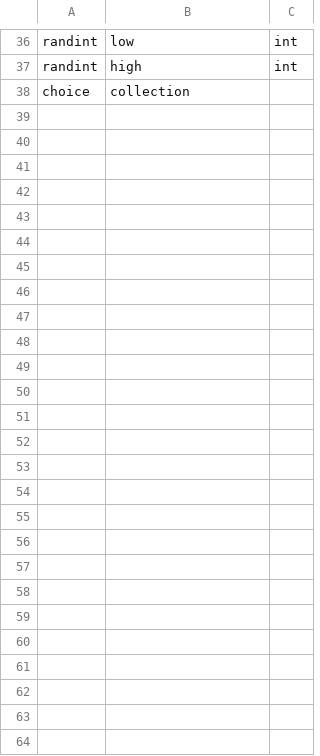
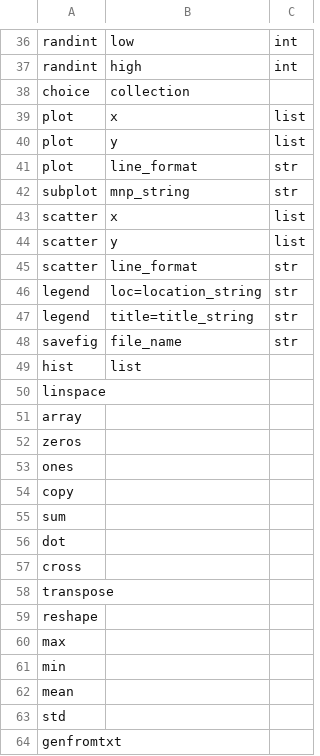
Before and after one commit to sedona-thomas/Database-Project, a CSV file: parameter.csv, drawn as a sheet; only a part is shown, gaps mark what is left out; the diff names each change by its address in the sheet, - before the commit and + after, or states it on an @@ line.

Commit message:
Update parameter.csv

```diff
--- a/parameter.csv
+++ b/parameter.csv
+row 39: plot | x | list
+row 40: plot | y | list
+row 41: plot | line_format | str
+row 42: subplot | mnp_string | str
+row 43: scatter | x | list
+row 44: scatter | y | list
+row 45: scatter | line_format | str
+row 46: legend | loc=location_string | str
+row 47: legend | title=title_string | str
+row 48: savefig | file_name | str
+row 49: hist | list
+row 50: linspace
+row 51: array
+row 52: zeros
+row 53: ones
+row 54: copy
+row 55: sum
+row 56: dot
+row 57: cross
+row 58: transpose
+row 59: reshape
+row 60: max
+row 61: min
+row 62: mean
+row 63: std
+row 64: genfromtxt
```
